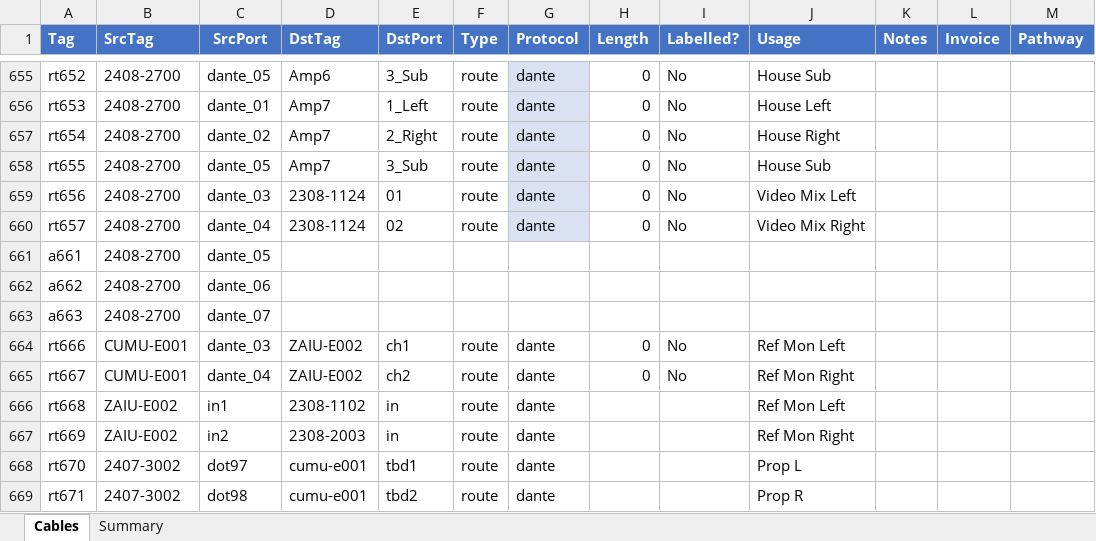
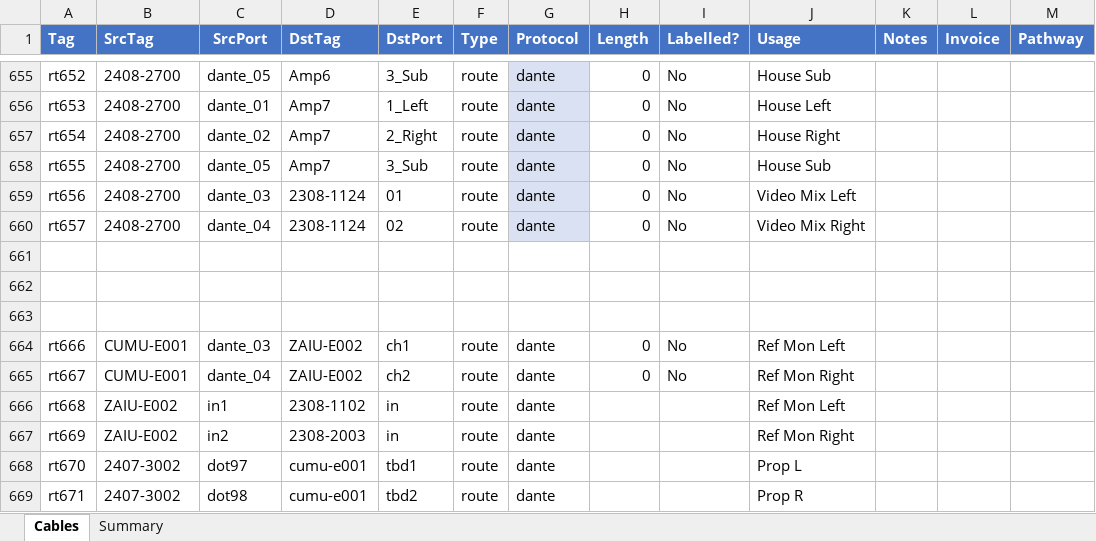
Before and after one commit to avmaint/uacdata, an Excel workbook: cables.xlsx, sheet Cables, drawn as a sheet; only a part is shown, gaps mark what is left out; values as stored, in another font and other column widths than the file's, no borders; table styles not drawn; the diff names each change by its address in the sheet, - before the commit and + after, or states it on an @@ line.

Commit message:
Audit driven updates

```diff
--- a/cables.xlsx (sheet Cables)
+++ b/cables.xlsx (sheet Cables)
-row 661: a661 | 2408-2700 | dante_05
+row 661: (empty)
-row 662: a662 | 2408-2700 | dante_06
+row 662: (empty)
-row 663: a663 | 2408-2700 | dante_07
+row 663: (empty)
```
